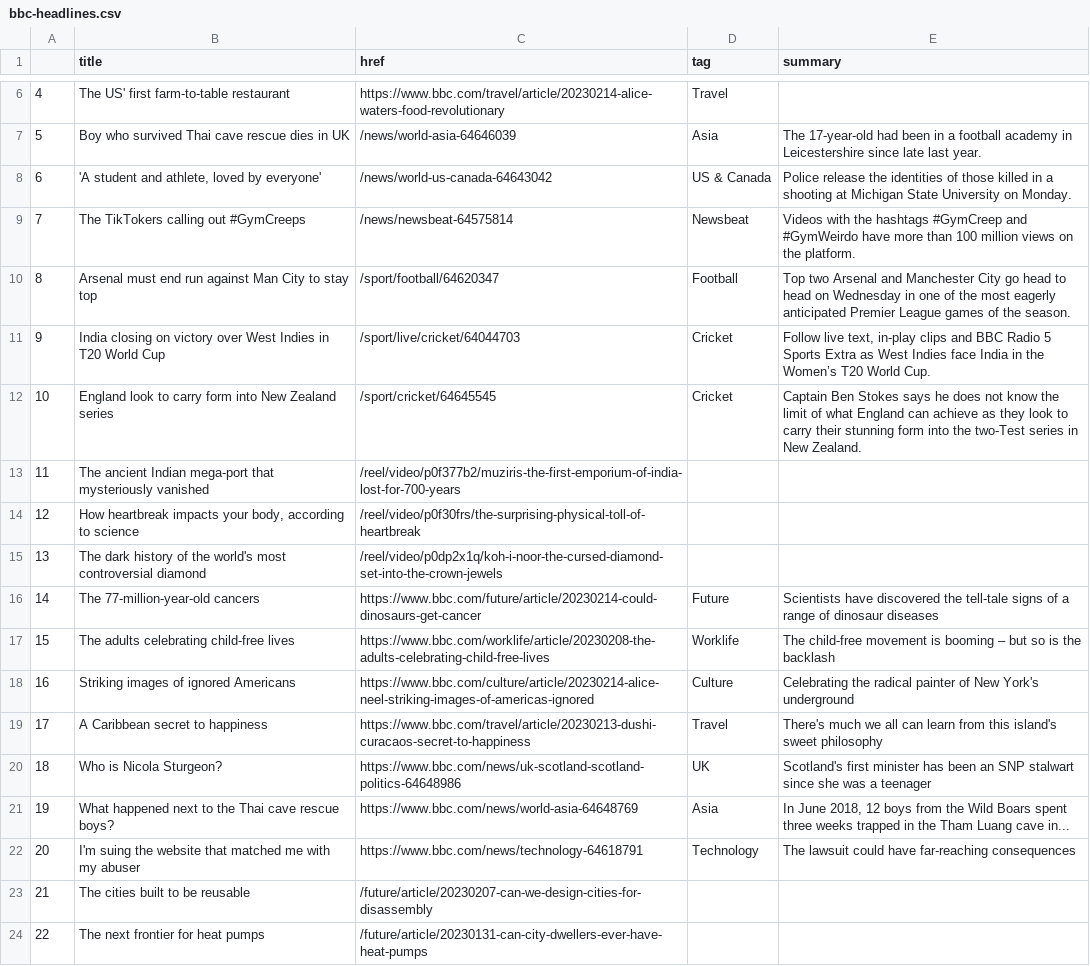
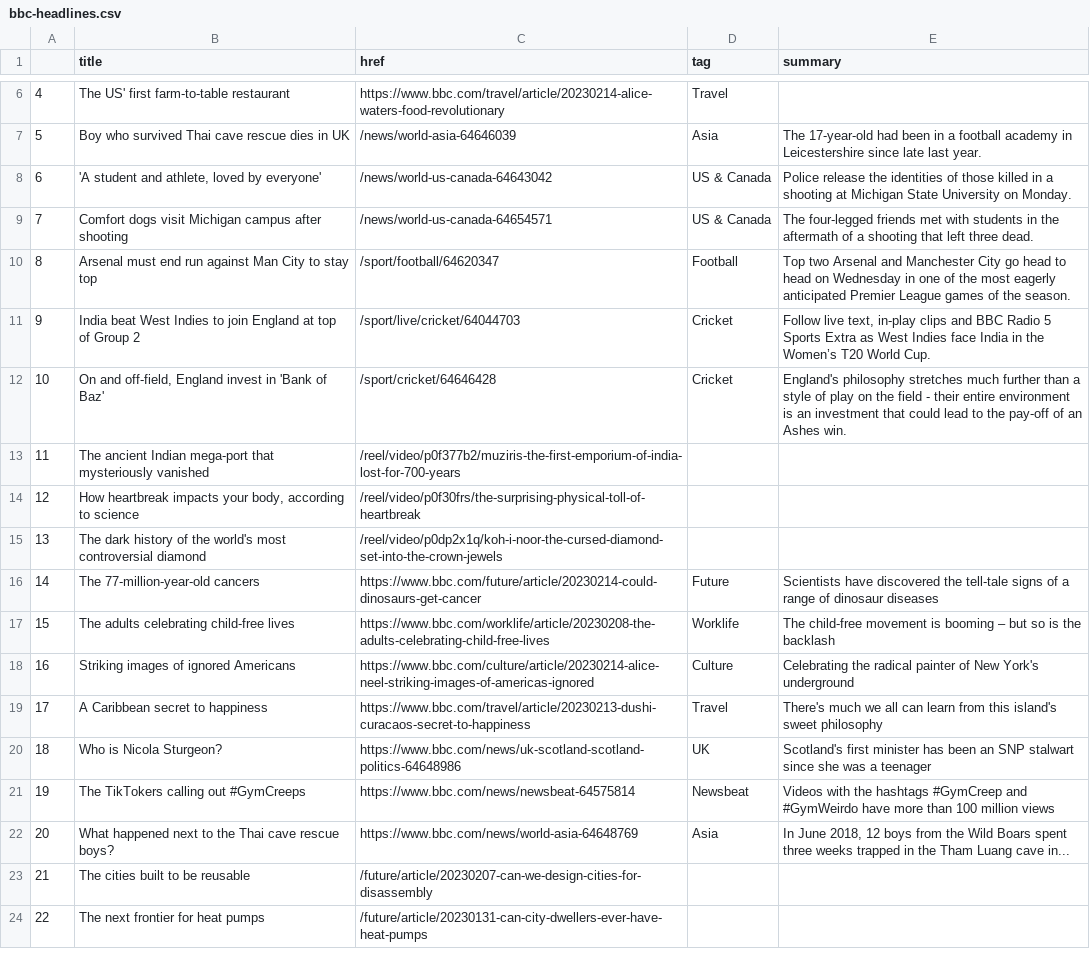
Before and after one commit to zhaoying2931/automatic-scraper, a CSV file: bbc-headlines.csv, drawn as a sheet; only a part is shown, gaps mark what is left out.

```diff
--- a/bbc-headlines.csv
+++ b/bbc-headlines.csv
@@ -8,6 +8,6 @@
 6,"'A student and athlete, loved by everyone'",/news/world-us-canada-64643042,US & Canada,Police release the identities of those killed in a shooting at Michigan State University on Monday.
-7,The TikTokers calling out #GymCreeps,/news/newsbeat-64575814,Newsbeat,Videos with the hashtags #GymCreep and #GymWeirdo have more than 100 million views on the platform.
+7,Comfort dogs visit Michigan campus after shooting,/news/world-us-canada-64654571,US & Canada,The four-legged friends met with students in the aftermath of a shooting that left three dead.
 8,Arsenal must end run against Man City to stay top,/sport/football/64620347,Football,Top two Arsenal and Manchester City go head to head on Wednesday in one of the most eagerly anticipated Premier League games of the season.
-9,India closing on victory over West Indies in T20 World Cup,/sport/live/cricket/64044703,Cricket,"Follow live text, in-play clips and BBC Radio 5 Sports Extra as West Indies face India in the Women’s T20 World Cup."
-10,England look to carry form into New Zealand series,/sport/cricket/64645545,Cricket,Captain Ben Stokes says he does not know the limit of what England can achieve as they look to carry their stunning form into the two-Test series in New Zealand.
+9,India beat West Indies to join England at top of Group 2,/sport/live/cricket/64044703,Cricket,"Follow live text, in-play clips and BBC Radio 5 Sports Extra as West Indies face India in the Women’s T20 World Cup."
+10,"On and off-field, England invest in 'Bank of Baz'",/sport/cricket/64646428,Cricket,England's philosophy stretches much further than a style of play on the field - their entire environment is an investment that could lead to the pay-off of an Ashes win.
 11,The ancient Indian mega-port that mysteriously vanished,/reel/video/p0f377b2/muziris-the-first-emporium-of-india-lost-for-700-years,,
@@ -20,4 +20,4 @@
 18,Who is Nicola Sturgeon?,https://www.bbc.com/news/uk-scotland-scotland-politics-64648986,UK,Scotland's first minister has been an SNP stalwart since she was a teenager
-19,What happened next to the Thai cave rescue boys?,https://www.bbc.com/news/world-asia-64648769,Asia,"In June 2018, 12 boys from the Wild Boars spent three weeks trapped in the Tham Luang cave in..."
-20,I'm suing the website that matched me with my abuser,https://www.bbc.com/news/technology-64618791,Technology,The lawsuit could have far-reaching consequences
+19,The TikTokers calling out #GymCreeps,https://www.bbc.com/news/newsbeat-64575814,Newsbeat,Videos with the hashtags #GymCreep and #GymWeirdo have more than 100 million views
+20,What happened next to the Thai cave rescue boys?,https://www.bbc.com/news/world-asia-64648769,Asia,"In June 2018, 12 boys from the Wild Boars spent three weeks trapped in the Tham Luang cave in..."
 21,The cities built to be reusable,/future/article/20230207-can-we-design-cities-for-disassembly,,
```
